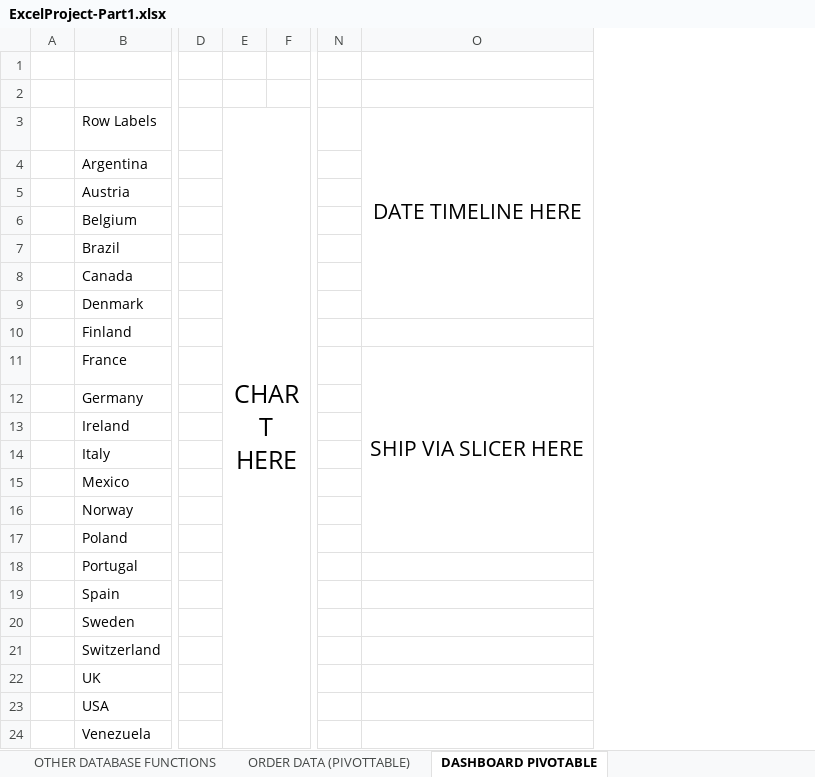
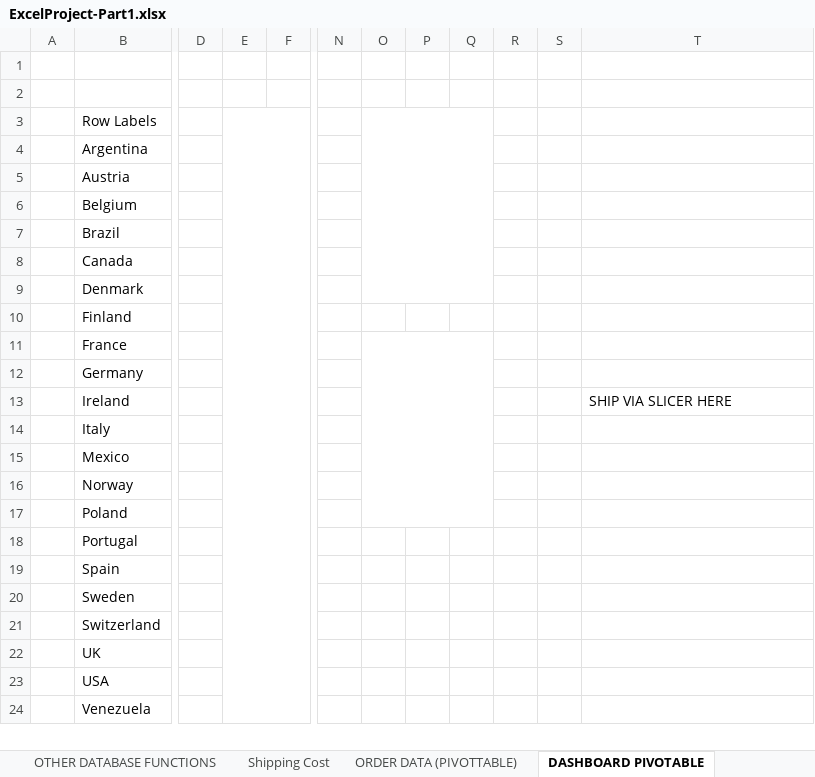
Before and after one commit to tadegud/excel-project-group-2, an Excel workbook: ExcelProject-Part1.xlsx, sheet DASHBOARD PIVOTABLE, drawn as a sheet; only a part is shown, gaps mark what is left out; values as stored, in another font and other column widths than the file's, no borders; charts and pictures not drawn; removed rows and columns are numbered as before the commit, all else as after; the diff names each change by its address in the sheet, - before the commit and + after, or states it on an @@ line.

```diff
--- a/ExcelProject-Part1.xlsx (sheet DASHBOARD PIVOTABLE)
+++ b/ExcelProject-Part1.xlsx (sheet DASHBOARD PIVOTABLE)
+sheet tab: Shipping Cost
-column E (CHART HERE), empty
+column E, empty
+column O, empty
+column P, empty
+column Q, empty
+column R, empty
+column S, empty
-T3: DATE TIMELINE HERE
+T3: (empty)
-O3:O9 merged
-T11: SHIP VIA SLICER HERE
+T11: (empty)
-O11:O17 merged
-T13: (empty)
+T13: SHIP VIA SLICER HERE
```
Also changed, not shown: sheet PRODUCT LIST (FILTERING), sheet ORDERS (CUSTOM SORT), sheet PRODUCT LIST (SUBTOTAL), sheet OTHER DATABASE FUNCTIONS, sheet PRODUCT LIST (SORTING), sheet PRODUCTS (SUBTOTAL FUNCTION), 2 more sheets, charts or pictures.
